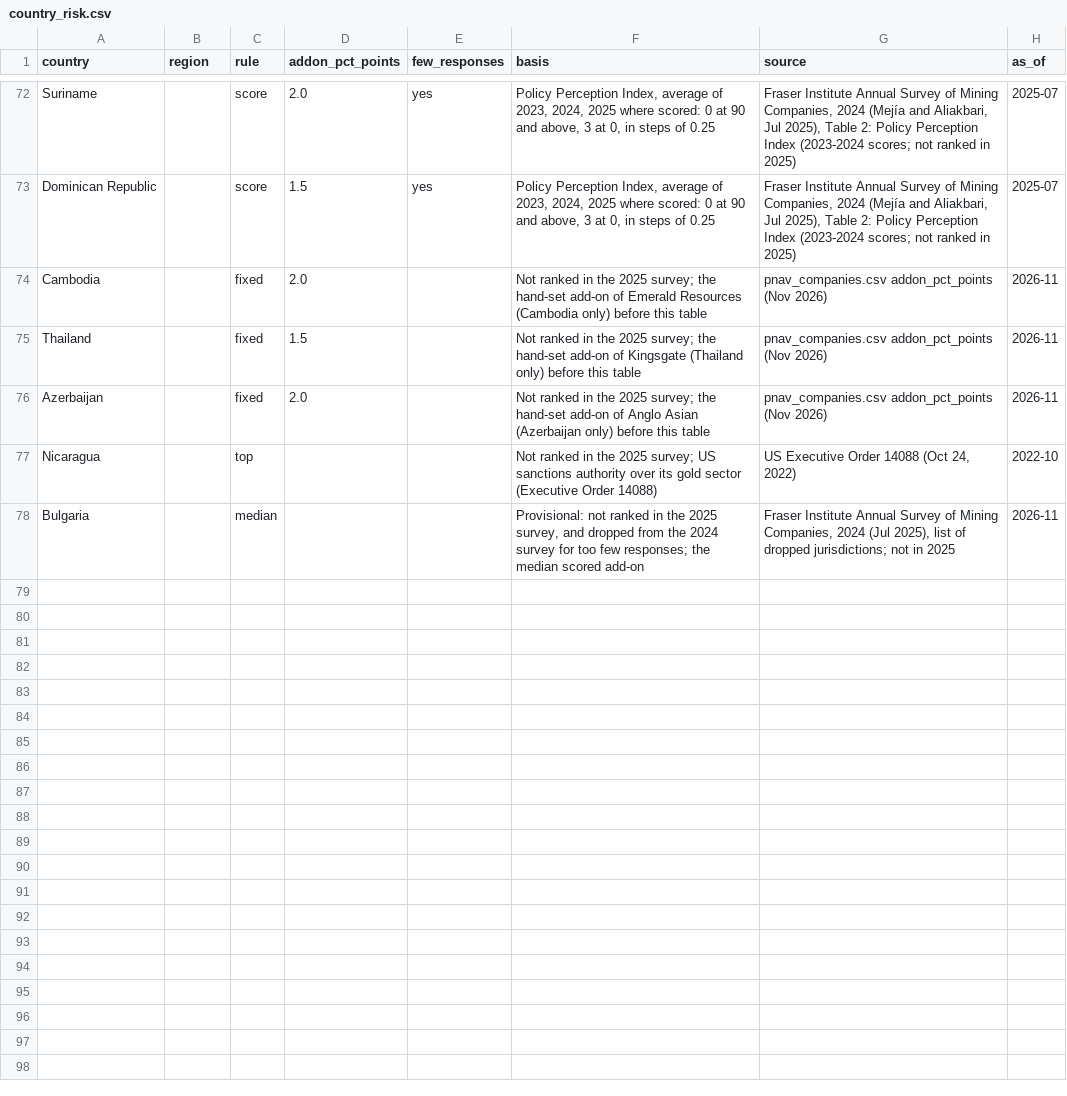
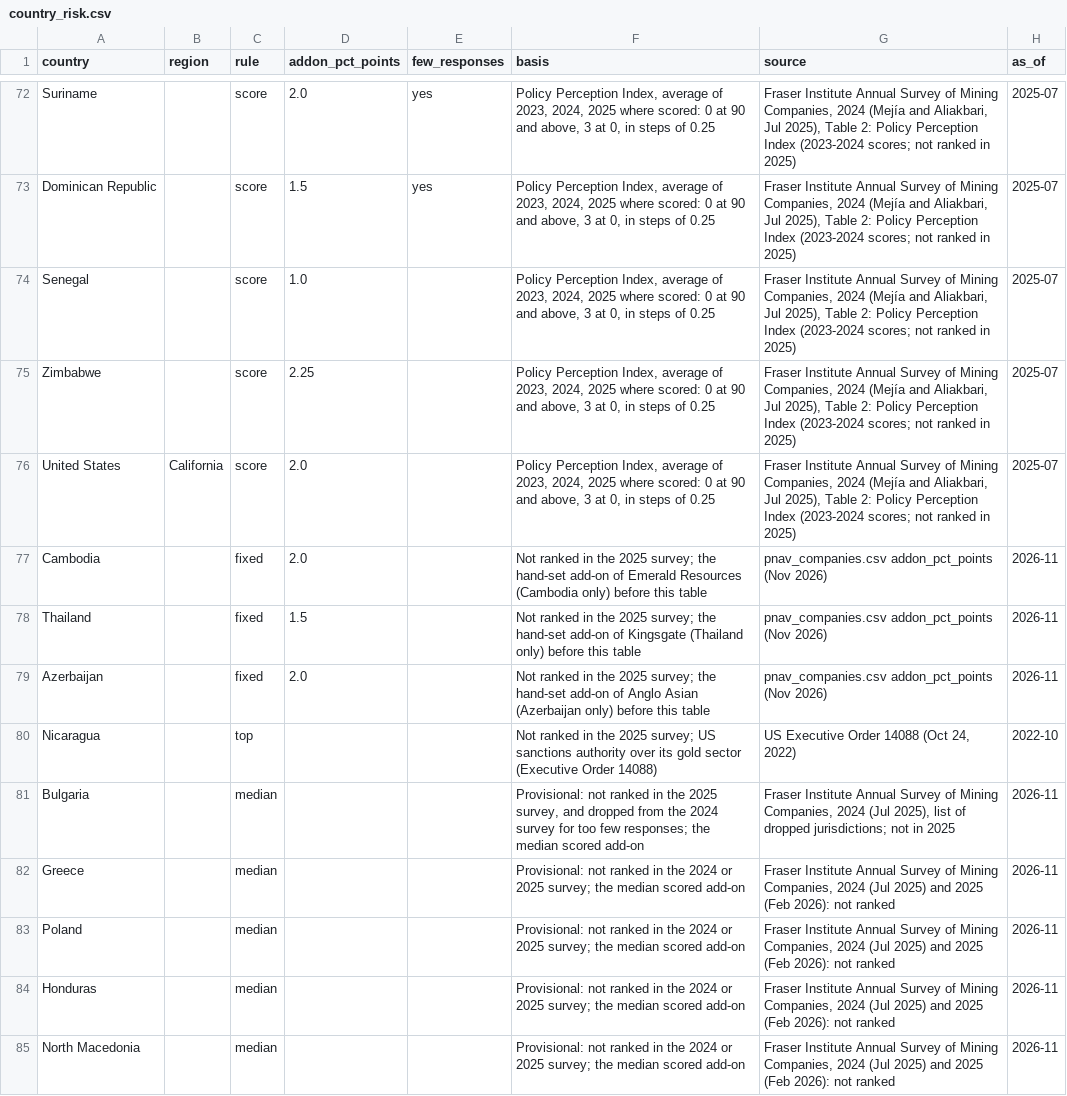
Before and after one commit to rmvw96-spec/mining-company-valuations, a CSV file: data/research/country_risk.csv, drawn as a sheet; only a part is shown, gaps mark what is left out.

```diff
--- a/data/research/country_risk.csv
+++ b/data/research/country_risk.csv
@@ -73,2 +73,5 @@ Suriname,,score,2.0,yes,"Policy Perception Index, average of 2023, 2024, 2025 wh
 Dominican Republic,,score,1.5,yes,"Policy Perception Index, average of 2023, 2024, 2025 where scored: 0 at 90 and above, 3 at 0, in steps of 0.25","Fraser Institute Annual Survey of Mining Companies, 2024 (Mejía and Aliakbari, Jul 2025), Table 2: Policy Perception Index (2023-2024 scores; not ranked in 2025)",2025-07
+Senegal,,score,1.0,,"Policy Perception Index, average of 2023, 2024, 2025 where scored: 0 at 90 and above, 3 at 0, in steps of 0.25","Fraser Institute Annual Survey of Mining Companies, 2024 (Mejía and Aliakbari, Jul 2025), Table 2: Policy Perception Index (2023-2024 scores; not ranked in 2025)",2025-07
+Zimbabwe,,score,2.25,,"Policy Perception Index, average of 2023, 2024, 2025 where scored: 0 at 90 and above, 3 at 0, in steps of 0.25","Fraser Institute Annual Survey of Mining Companies, 2024 (Mejía and Aliakbari, Jul 2025), Table 2: Policy Perception Index (2023-2024 scores; not ranked in 2025)",2025-07
+United States,California,score,2.0,,"Policy Perception Index, average of 2023, 2024, 2025 where scored: 0 at 90 and above, 3 at 0, in steps of 0.25","Fraser Institute Annual Survey of Mining Companies, 2024 (Mejía and Aliakbari, Jul 2025), Table 2: Policy Perception Index (2023-2024 scores; not ranked in 2025)",2025-07
 Cambodia,,fixed,2.0,,Not ranked in the 2025 survey; the hand-set add-on of Emerald Resources (Cambodia only) before this table,pnav_companies.csv addon_pct_points (Nov 2026),2026-11
@@ -78 +81,5 @@ Nicaragua,,top,,,Not ranked in the 2025 survey; US sanctions authority over its
 Bulgaria,,median,,,"Provisional: not ranked in the 2025 survey, and dropped from the 2024 survey for too few responses; the median scored add-on","Fraser Institute Annual Survey of Mining Companies, 2024 (Jul 2025), list of dropped jurisdictions; not in 2025",2026-11
+Greece,,median,,,Provisional: not ranked in the 2024 or 2025 survey; the median scored add-on,"Fraser Institute Annual Survey of Mining Companies, 2024 (Jul 2025) and 2025 (Feb 2026): not ranked",2026-11
+Poland,,median,,,Provisional: not ranked in the 2024 or 2025 survey; the median scored add-on,"Fraser Institute Annual Survey of Mining Companies, 2024 (Jul 2025) and 2025 (Feb 2026): not ranked",2026-11
+Honduras,,median,,,Provisional: not ranked in the 2024 or 2025 survey; the median scored add-on,"Fraser Institute Annual Survey of Mining Companies, 2024 (Jul 2025) and 2025 (Feb 2026): not ranked",2026-11
+North Macedonia,,median,,,Provisional: not ranked in the 2024 or 2025 survey; the median scored add-on,"Fraser Institute Annual Survey of Mining Companies, 2024 (Jul 2025) and 2025 (Feb 2026): not ranked",2026-11
```
Also changed, not shown: 3 other files.
